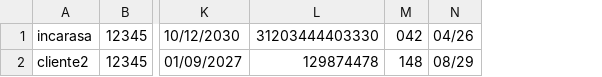
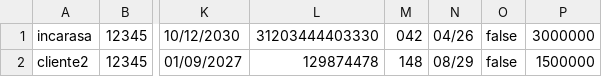
Before and after one commit to incarasa/Proyecto1_Carros, a CSV file: data/usuarios/clientes.csv, drawn as a sheet; only a part is shown, gaps mark what is left out; the diff names each change by its address in the sheet, - before the commit and + after, or states it on an @@ line.

```diff
--- a/data/usuarios/clientes.csv
+++ b/data/usuarios/clientes.csv
+column O, rows 1-2: false | false
+column P, rows 1-2: 3000000 | 1500000
```
Also changed, not shown: 4 other files.
